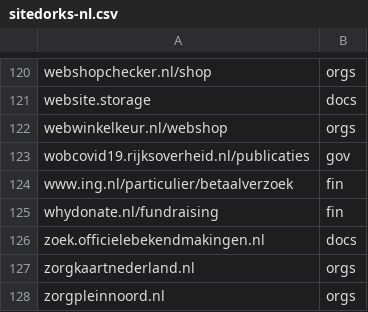
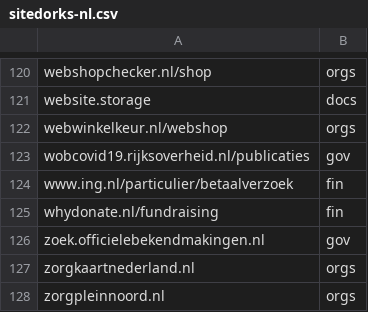
Before and after one commit to Zarcolio/sitedorks, a CSV file: csv/sitedorks-nl.csv, drawn as a sheet; only a part is shown, gaps mark what is left out.

Commit message:
Update sitedorks-nl.csv

```diff
--- a/csv/sitedorks-nl.csv
+++ b/csv/sitedorks-nl.csv
@@ -125,3 +125,3 @@ www.ing.nl/particulier/betaalverzoek,fin
 whydonate.nl/fundraising,fin
-zoek.officielebekendmakingen.nl,docs
+zoek.officielebekendmakingen.nl,gov
 zorgkaartnederland.nl,orgs
```
